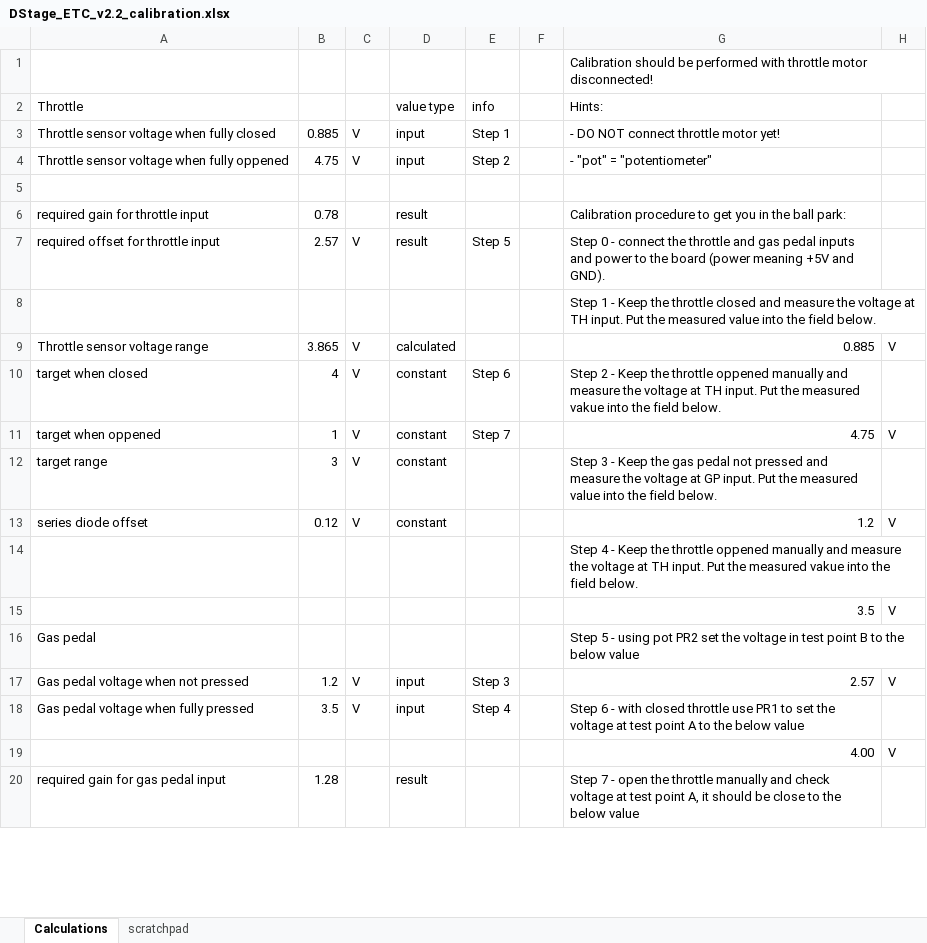
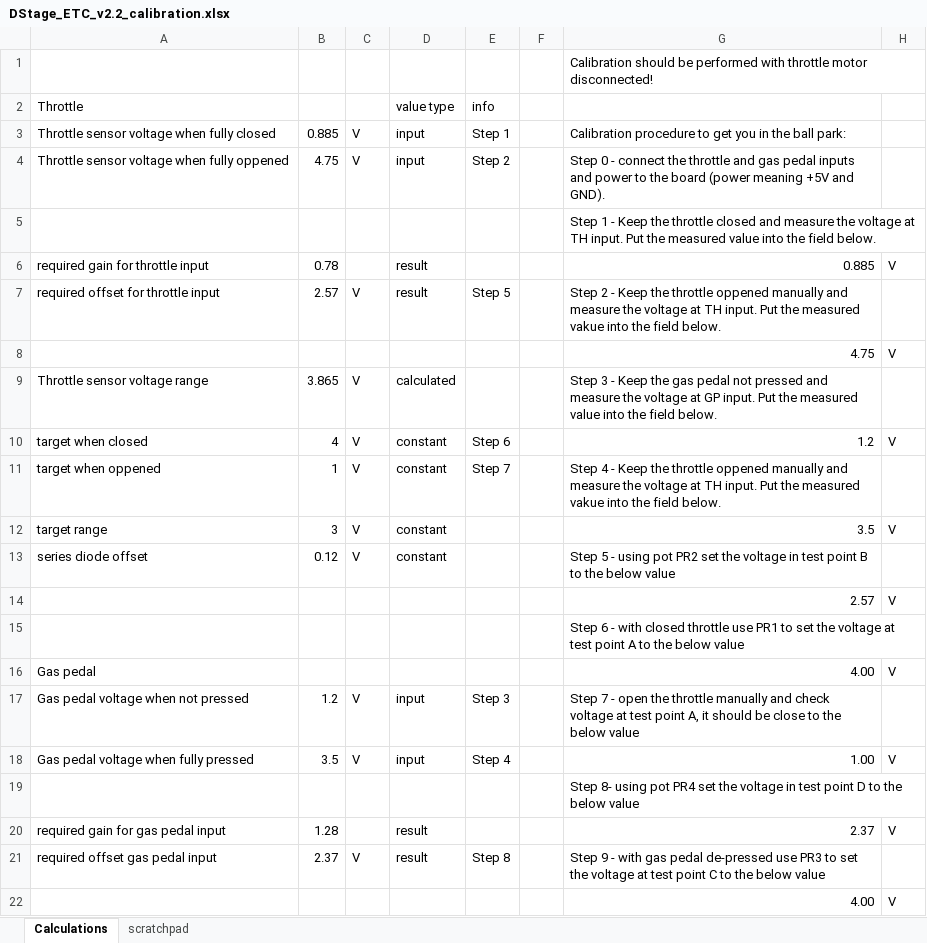
Before and after one commit to DStageGarage/ElectronicThrottleController, an Excel workbook: ETC v2/v2.2/DStage_ETC_v2.2_calibration.xlsx, sheet Calculations, drawn as a sheet; only a part is shown; values as stored, in another font and other column widths than the file's, no cell formats; charts and pictures not drawn; removed rows and columns are numbered as before the commit, all else as after; the diff covers the shown part only; the diff names each change by its address in the sheet, - before the commit and + after, or states it on an @@ line.

Commit message:
Calibration sheet has more details and hints

```diff
--- a/ETC v2/v2.2/DStage_ETC_v2.2_calibration.xlsx (sheet Calculations)
+++ b/ETC v2/v2.2/DStage_ETC_v2.2_calibration.xlsx (sheet Calculations)
-G2: Hints:
+G2: (empty)
-G3: - DO NOT connect throttle motor yet!
+G3: Calibration procedure to get you in the ball park:
-G4: - "pot" = "potentiometer"
+G4: Step 0 - connect the throttle and gas pedal inputs and power to the board (power meaning +5V and GND).
-row 5: (empty)
-row 6: required gain for throttle input | 0.78 |  | result |  |  | Calibration procedure to get you in the ball park:
-row 7: required offset for throttle input | 2.57 | V | result | Step 5 |  | Step 0 - connect the throttle and gas pedal inputs and power to the board (power meaning +5V and GND).
+row 6: required gain for throttle input | 0.78 |  | result |  |  | 0.885 | V
+row 7: required offset for throttle input | 2.57 | V | result | Step 5 |  | Step 2 - Keep the throttle oppened manually and measure the voltage at TH input. Put the measured vakue into the field below.
+row 8:  |  |  |  |  |  | 4.75 | V
-G9: 0.885
+G9: Step 3 - Keep the gas pedal not pressed and measure the voltage at GP input. Put the measured value into the field below.
-H9: V
+H9: (empty)
-G10: Step 2 - Keep the throttle oppened manually and measure the voltage at TH input. Put the measured vakue into the field below.
+G10: 1.2
-H10: (empty)
+H10: V
-G11: 4.75
+G11: Step 4 - Keep the throttle oppened manually and measure the voltage at TH input. Put the measured vakue into the field below.
-H11: V
+H11: (empty)
-G12: Step 3 - Keep the gas pedal not pressed and measure the voltage at GP input. Put the measured value into the field below.
+G12: 3.5
-H12: (empty)
+H12: V
-G13: 1.2
+G13: Step 5 - using pot PR2 set the voltage in test point B to the below value
-H13: V
+H13: (empty)
+row 14:  |  |  |  |  |  | 2.57 | V
-G15: Step 4 - Keep the throttle oppened manually and measure the voltage at TH input. Put the measured vakue into the field below.
+G15: Step 6 - with closed throttle use PR1 to set the voltage at test point A to the below value
-row 15:  |  |  |  |  |  | 3.5 | V
-G16: Step 5 - using pot PR2 set the voltage in test point B to the below value
+G16: 4.00
-H16: (empty)
+H16: V
-G17: 2.57
+G17: Step 7 - open the throttle manually and check voltage at test point A, it should be close to the below value
-H17: V
+H17: (empty)
-G18: Step 6 - with closed throttle use PR1 to set the voltage at test point A to the below value
+G18: 1.00
-H18: (empty)
+H18: V
@@ row 22 moved to row 19: Step 8- using pot PR4 set the voltage in… @@
+row 20: required gain for gas pedal input | 1.28 |  | result |  |  | 2.37 | V
+row 21: required offset gas pedal input | 2.37 | V | result | Step 8 |  | Step 9 - with gas pedal de-pressed use PR3 to set the voltage at test point C to the below value
-row 20: required gain for gas pedal input | 1.28 |  | result |  |  | Step 7 - open the throttle manually and check voltage at test point A, it should be close to the below value
```
Also changed, not shown: 5 added rows, 1 removed row and 9 edited cells elsewhere in this sheet, cell formats, formulas that keep their value.
